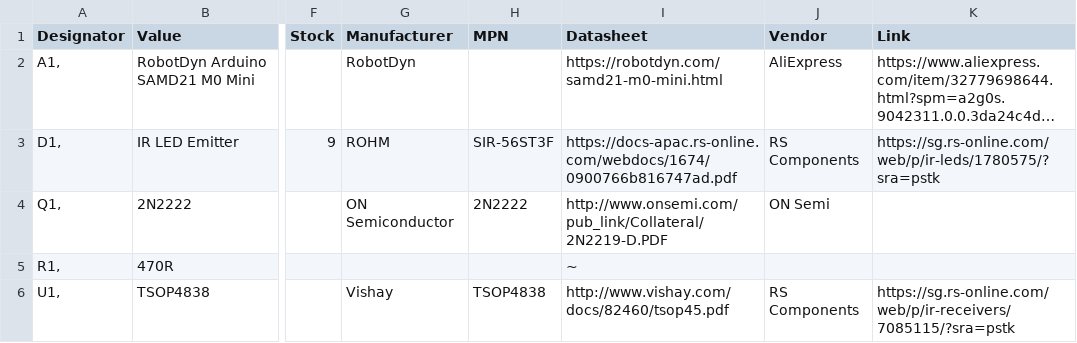
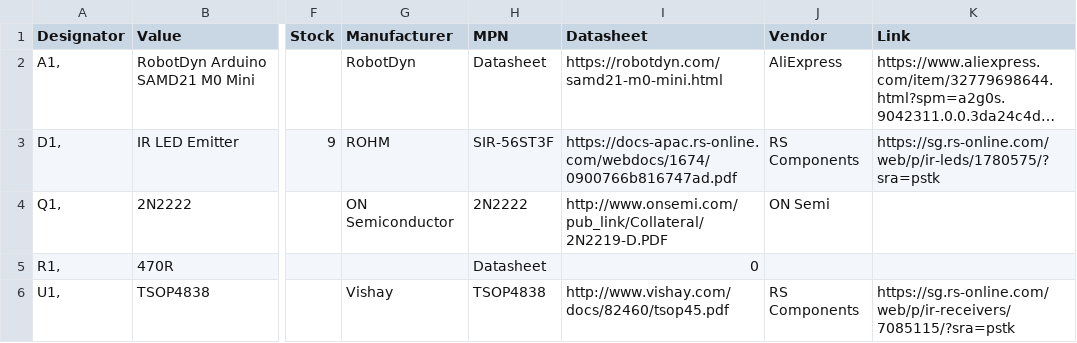
Before and after one commit to hutscape/pine, a CSV file: _data/bill_of_materials.csv, drawn as a sheet; only a part is shown, gaps mark what is left out; long unchanged cells end in …; the diff names each change by its address in the sheet, - before the commit and + after, or states it on an @@ line.

```diff
--- a/_data/bill_of_materials.csv
+++ b/_data/bill_of_materials.csv
-H2 (MPN): (empty)
+H2 (MPN): Datasheet
-H5 (MPN): (empty)
+H5 (MPN): Datasheet
-I5 (Datasheet): ~
+I5 (Datasheet): 0
```
Also changed, not shown: 1 other file.
